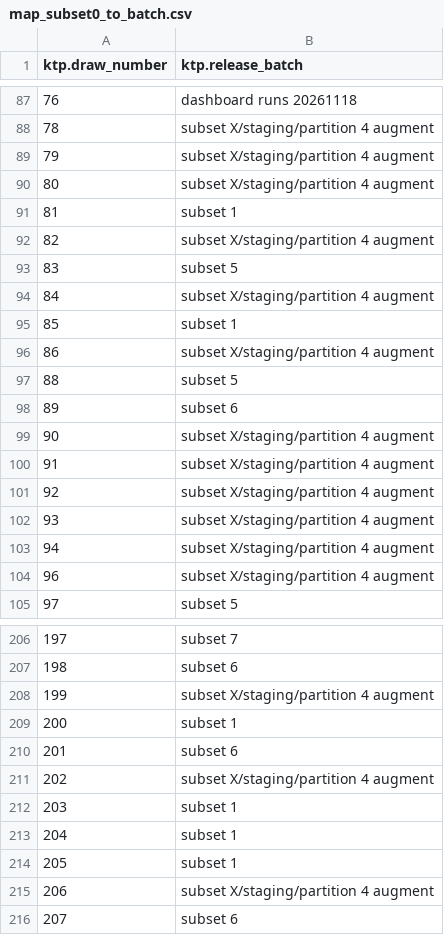
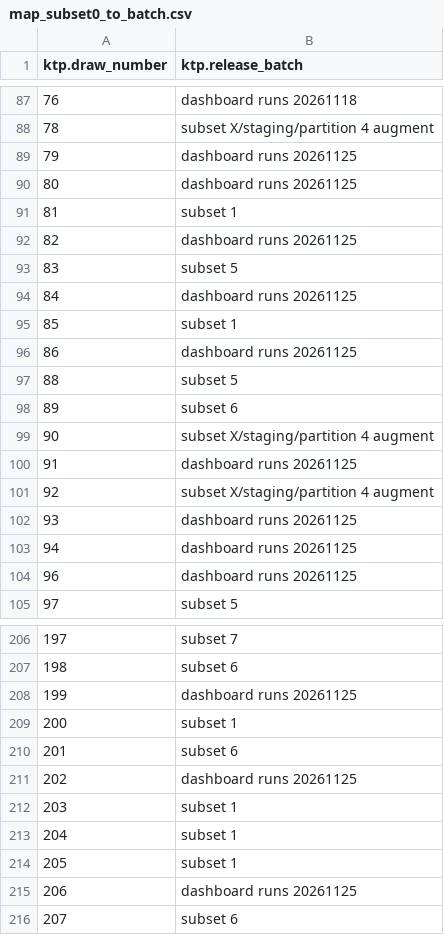
Before and after one commit to paveljee/2026-01-02_enrich_full_df, a CSV file: data/map_subset0_to_batch.csv, drawn as a sheet; only a part is shown, gaps mark what is left out; the diff covers the shown part only.

```diff
--- a/data/map_subset0_to_batch.csv
+++ b/data/map_subset0_to_batch.csv
@@ -88,10 +88,10 @@ ktp.draw_number,ktp.release_batch
 "78","subset X/staging/partition 4 augment"
-"79","subset X/staging/partition 4 augment"
-"80","subset X/staging/partition 4 augment"
+"79","dashboard runs 20261125"
+"80","dashboard runs 20261125"
 "81","subset 1"
-"82","subset X/staging/partition 4 augment"
+"82","dashboard runs 20261125"
 "83","subset 5"
-"84","subset X/staging/partition 4 augment"
+"84","dashboard runs 20261125"
 "85","subset 1"
-"86","subset X/staging/partition 4 augment"
+"86","dashboard runs 20261125"
 "88","subset 5"
@@ -99,7 +99,7 @@ ktp.draw_number,ktp.release_batch
 "90","subset X/staging/partition 4 augment"
-"91","subset X/staging/partition 4 augment"
+"91","dashboard runs 20261125"
 "92","subset X/staging/partition 4 augment"
-"93","subset X/staging/partition 4 augment"
-"94","subset X/staging/partition 4 augment"
-"96","subset X/staging/partition 4 augment"
+"93","dashboard runs 20261125"
+"94","dashboard runs 20261125"
+"96","dashboard runs 20261125"
 "97","subset 5"
@@ -207,6 +207,6 @@ ktp.draw_number,ktp.release_batch
 "198","subset 6"
-"199","subset X/staging/partition 4 augment"
+"199","dashboard runs 20261125"
 "200","subset 1"
 "201","subset 6"
-"202","subset X/staging/partition 4 augment"
+"202","dashboard runs 20261125"
 "203","subset 1"
@@ -214,3 +214,3 @@ ktp.draw_number,ktp.release_batch
 "205","subset 1"
-"206","subset X/staging/partition 4 augment"
+"206","dashboard runs 20261125"
 "207","subset 6"
```
Also changed, not shown: 35 edited cells elsewhere in this file, 2 other files.
